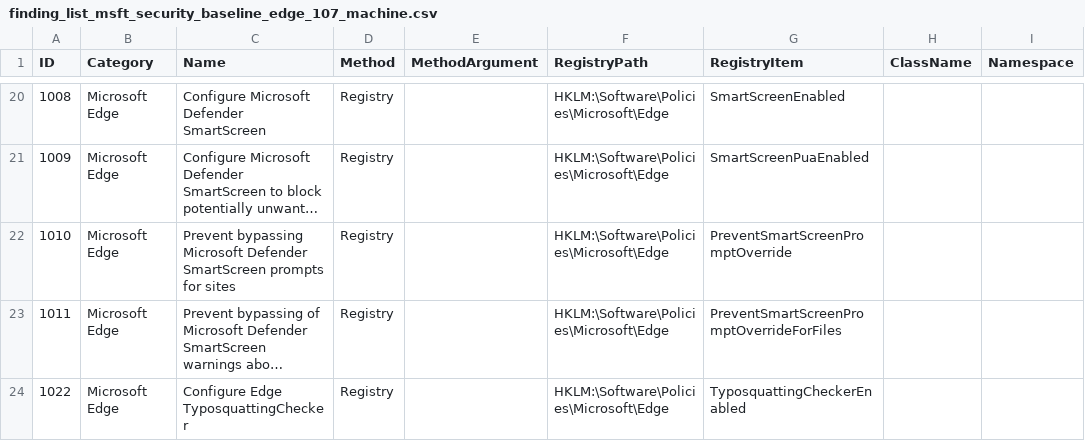
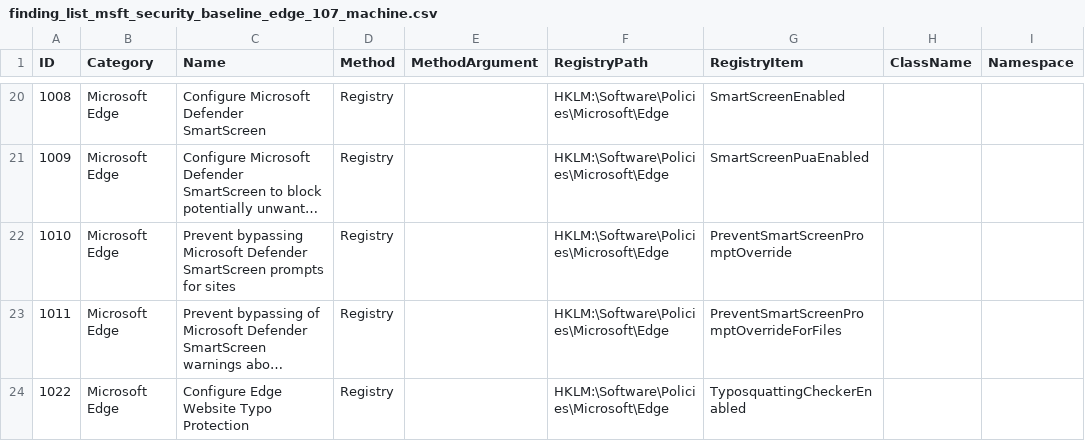
Before and after one commit to 0x6d69636b/windows_hardening, a CSV file: lists/finding_list_msft_security_baseline_edge_107_machine.csv, drawn as a sheet; only a part is shown, gaps mark what is left out; long unchanged cells end in …; the diff names each change by its address in the sheet, - before the commit and + after, or states it on an @@ line.

```diff
--- a/lists/finding_list_msft_security_baseline_edge_107_machine.csv
+++ b/lists/finding_list_msft_security_baseline_edge_107_machine.csv
-C24 (Name): Configure Edge TyposquattingChecker
+C24 (Name): Configure Edge Website Typo Protection
```
Also changed, not shown: lists/finding_list_msft_security_baseline_edge_112_machine.csv, lists/finding_list_msft_security_baseline_edge_114_machine.csv, 5 other files.
